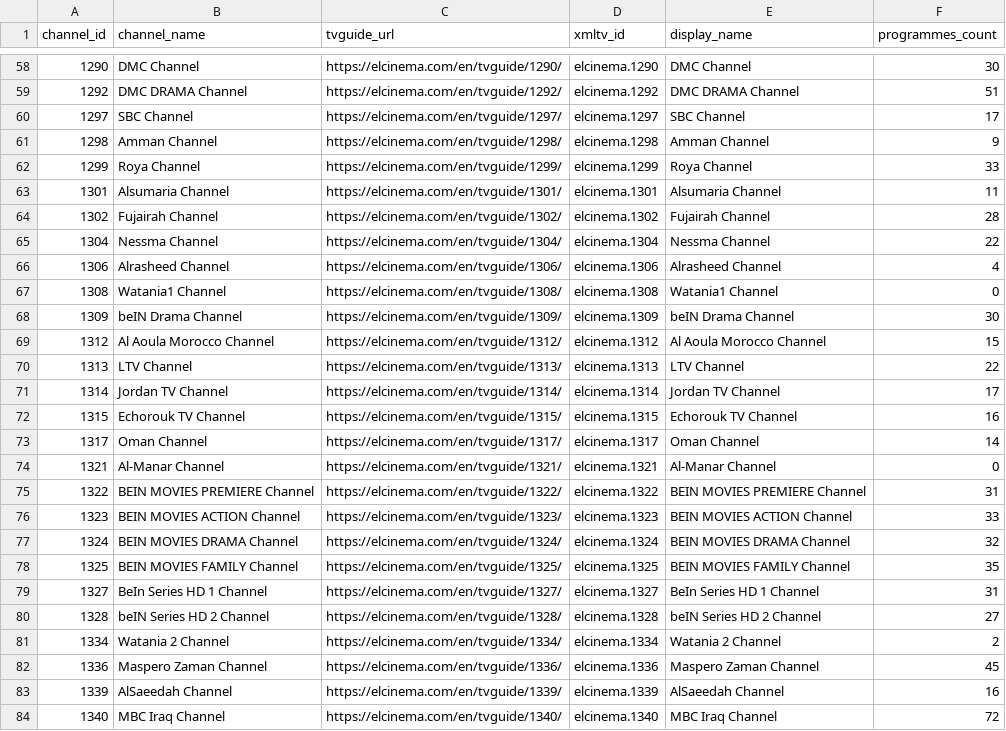
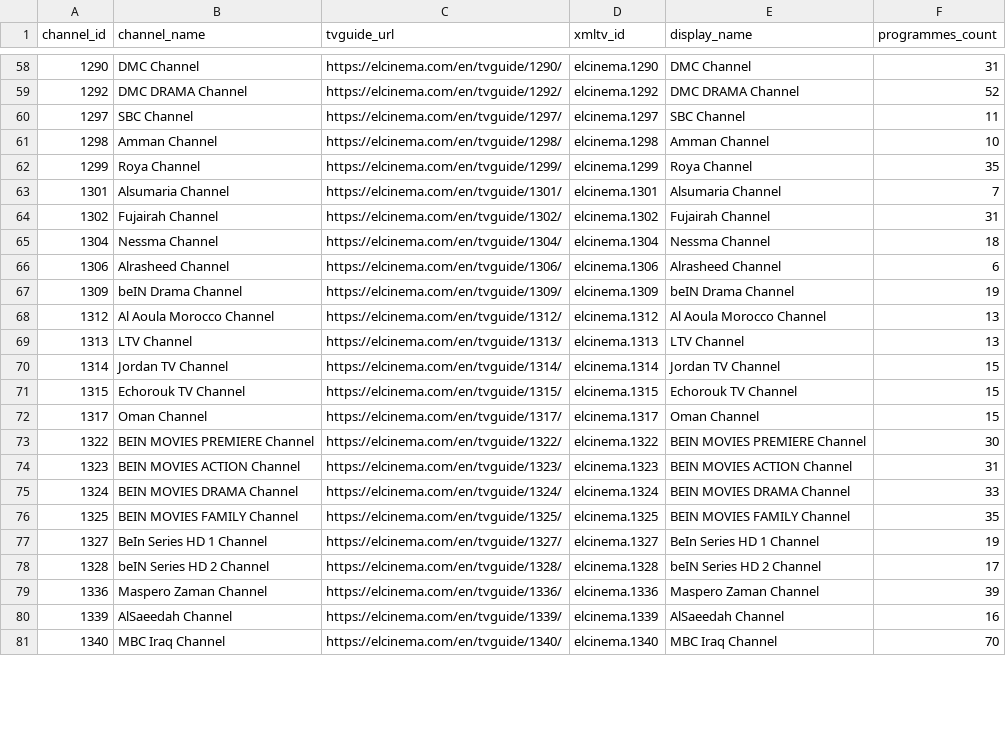
Before and after one commit to DzGreenServices/DZGreen-EPG, a CSV file: docs/ElCinema-Channel-Mapping.csv, drawn as a sheet; only a part is shown, gaps mark what is left out; the diff covers the shown part only.

```diff
--- a/docs/ElCinema-Channel-Mapping.csv
+++ b/docs/ElCinema-Channel-Mapping.csv
@@ -58,27 +58,24 @@
-1290,DMC Channel,https://elcinema.com/en/tvguide/1290/,elcinema.1290,DMC Channel,30
-1292,DMC DRAMA Channel,https://elcinema.com/en/tvguide/1292/,elcinema.1292,DMC DRAMA Channel,51
-1297,SBC Channel,https://elcinema.com/en/tvguide/1297/,elcinema.1297,SBC Channel,17
-1298,Amman Channel,https://elcinema.com/en/tvguide/1298/,elcinema.1298,Amman Channel,9
-1299,Roya Channel,https://elcinema.com/en/tvguide/1299/,elcinema.1299,Roya Channel,33
-1301,Alsumaria Channel,https://elcinema.com/en/tvguide/1301/,elcinema.1301,Alsumaria Channel,11
-1302,Fujairah Channel,https://elcinema.com/en/tvguide/1302/,elcinema.1302,Fujairah Channel,28
-1304,Nessma Channel,https://elcinema.com/en/tvguide/1304/,elcinema.1304,Nessma Channel,22
-1306,Alrasheed Channel,https://elcinema.com/en/tvguide/1306/,elcinema.1306,Alrasheed Channel,4
-1308,Watania1 Channel,https://elcinema.com/en/tvguide/1308/,elcinema.1308,Watania1 Channel,0
-1309,beIN Drama Channel,https://elcinema.com/en/tvguide/1309/,elcinema.1309,beIN Drama Channel,30
-1312,Al Aoula Morocco Channel,https://elcinema.com/en/tvguide/1312/,elcinema.1312,Al Aoula Morocco Channel,15
-1313,LTV Channel,https://elcinema.com/en/tvguide/1313/,elcinema.1313,LTV Channel,22
-1314,Jordan TV Channel,https://elcinema.com/en/tvguide/1314/,elcinema.1314,Jordan TV Channel,17
-1315,Echorouk TV Channel,https://elcinema.com/en/tvguide/1315/,elcinema.1315,Echorouk TV Channel,16
-1317,Oman Channel,https://elcinema.com/en/tvguide/1317/,elcinema.1317,Oman Channel,14
-1321,Al-Manar Channel,https://elcinema.com/en/tvguide/1321/,elcinema.1321,Al-Manar Channel,0
-1322,BEIN MOVIES PREMIERE Channel,https://elcinema.com/en/tvguide/1322/,elcinema.1322,BEIN MOVIES PREMIERE Channel,31
-1323,BEIN MOVIES ACTION Channel,https://elcinema.com/en/tvguide/1323/,elcinema.1323,BEIN MOVIES ACTION Channel,33
-1324,BEIN MOVIES DRAMA Channel,https://elcinema.com/en/tvguide/1324/,elcinema.1324,BEIN MOVIES DRAMA Channel,32
+1290,DMC Channel,https://elcinema.com/en/tvguide/1290/,elcinema.1290,DMC Channel,31
+1292,DMC DRAMA Channel,https://elcinema.com/en/tvguide/1292/,elcinema.1292,DMC DRAMA Channel,52
+1297,SBC Channel,https://elcinema.com/en/tvguide/1297/,elcinema.1297,SBC Channel,11
+1298,Amman Channel,https://elcinema.com/en/tvguide/1298/,elcinema.1298,Amman Channel,10
+1299,Roya Channel,https://elcinema.com/en/tvguide/1299/,elcinema.1299,Roya Channel,35
+1301,Alsumaria Channel,https://elcinema.com/en/tvguide/1301/,elcinema.1301,Alsumaria Channel,7
+1302,Fujairah Channel,https://elcinema.com/en/tvguide/1302/,elcinema.1302,Fujairah Channel,31
+1304,Nessma Channel,https://elcinema.com/en/tvguide/1304/,elcinema.1304,Nessma Channel,18
+1306,Alrasheed Channel,https://elcinema.com/en/tvguide/1306/,elcinema.1306,Alrasheed Channel,6
+1309,beIN Drama Channel,https://elcinema.com/en/tvguide/1309/,elcinema.1309,beIN Drama Channel,19
+1312,Al Aoula Morocco Channel,https://elcinema.com/en/tvguide/1312/,elcinema.1312,Al Aoula Morocco Channel,13
+1313,LTV Channel,https://elcinema.com/en/tvguide/1313/,elcinema.1313,LTV Channel,13
+1314,Jordan TV Channel,https://elcinema.com/en/tvguide/1314/,elcinema.1314,Jordan TV Channel,15
+1315,Echorouk TV Channel,https://elcinema.com/en/tvguide/1315/,elcinema.1315,Echorouk TV Channel,15
+1317,Oman Channel,https://elcinema.com/en/tvguide/1317/,elcinema.1317,Oman Channel,15
+1322,BEIN MOVIES PREMIERE Channel,https://elcinema.com/en/tvguide/1322/,elcinema.1322,BEIN MOVIES PREMIERE Channel,30
+1323,BEIN MOVIES ACTION Channel,https://elcinema.com/en/tvguide/1323/,elcinema.1323,BEIN MOVIES ACTION Channel,31
+1324,BEIN MOVIES DRAMA Channel,https://elcinema.com/en/tvguide/1324/,elcinema.1324,BEIN MOVIES DRAMA Channel,33
 1325,BEIN MOVIES FAMILY Channel,https://elcinema.com/en/tvguide/1325/,elcinema.1325,BEIN MOVIES FAMILY Channel,35
-1327,BeIn Series HD 1 Channel,https://elcinema.com/en/tvguide/1327/,elcinema.1327,BeIn Series HD 1 Channel,31
-1328,beIN Series HD 2 Channel,https://elcinema.com/en/tvguide/1328/,elcinema.1328,beIN Series HD 2 Channel,27
-1334,Watania 2 Channel,https://elcinema.com/en/tvguide/1334/,elcinema.1334,Watania 2 Channel,2
-1336,Maspero Zaman Channel,https://elcinema.com/en/tvguide/1336/,elcinema.1336,Maspero Zaman Channel,45
+1327,BeIn Series HD 1 Channel,https://elcinema.com/en/tvguide/1327/,elcinema.1327,BeIn Series HD 1 Channel,19
+1328,beIN Series HD 2 Channel,https://elcinema.com/en/tvguide/1328/,elcinema.1328,beIN Series HD 2 Channel,17
+1336,Maspero Zaman Channel,https://elcinema.com/en/tvguide/1336/,elcinema.1336,Maspero Zaman Channel,39
 1339,AlSaeedah Channel,https://elcinema.com/en/tvguide/1339/,elcinema.1339,AlSaeedah Channel,16
-1340,MBC Iraq Channel,https://elcinema.com/en/tvguide/1340/,elcinema.1340,MBC Iraq Channel,72
+1340,MBC Iraq Channel,https://elcinema.com/en/tvguide/1340/,elcinema.1340,MBC Iraq Channel,70
```
Also changed, not shown: 67 edited cells elsewhere in this file, 1 other file.
